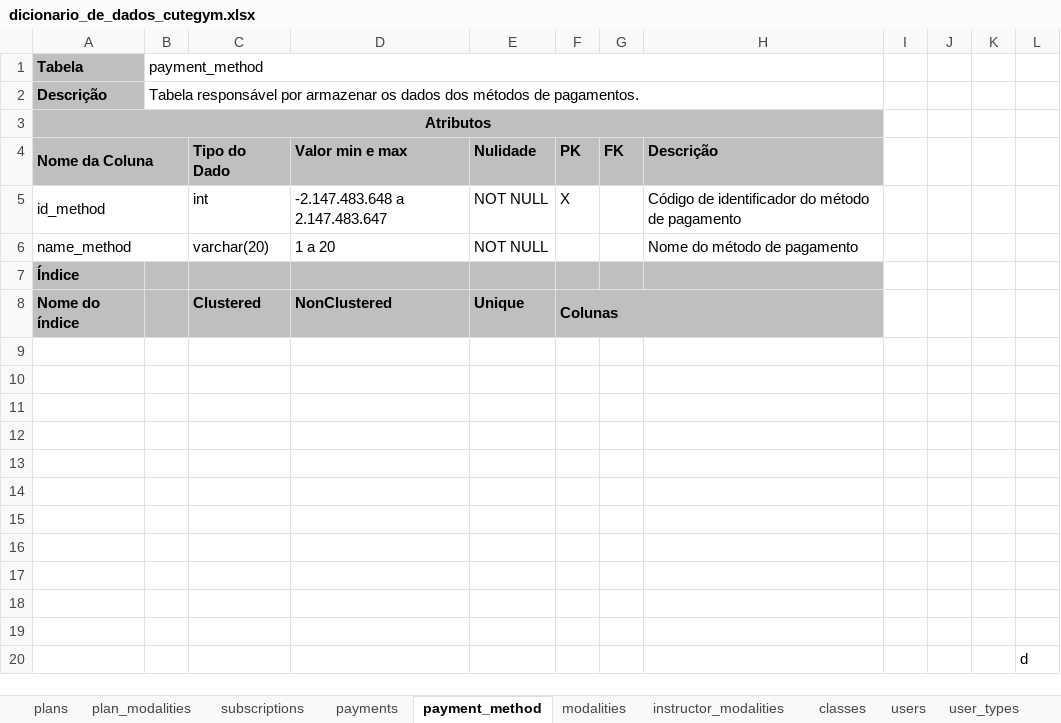
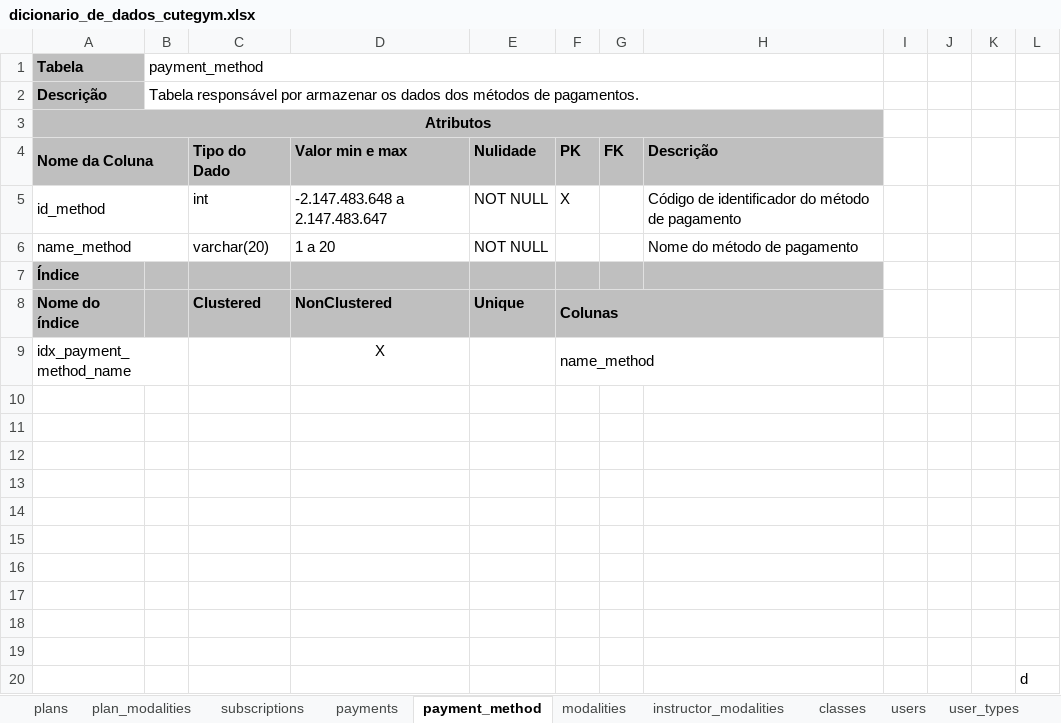
Before and after one commit to The-Cute-Push/CuteGym, an Excel workbook: dicionario_dados/dicionario_de_dados_cutegym.xlsx, sheet payment_method, drawn as a sheet; values as stored, in another font and other column widths than the file's, no borders; the diff names each change by its address in the sheet, - before the commit and + after, or states it on an @@ line.

```diff
--- a/dicionario_dados/dicionario_de_dados_cutegym.xlsx (sheet payment_method)
+++ b/dicionario_dados/dicionario_de_dados_cutegym.xlsx (sheet payment_method)
-row 9: (empty)
+row 9: idx_payment_method_name |  |  | X |  | name_method
+A9:B9 merged
+F9:H9 merged
```
Also changed, not shown: sheet classes, sheet subscriptions, sheet payments, sheet plan_modalities.
